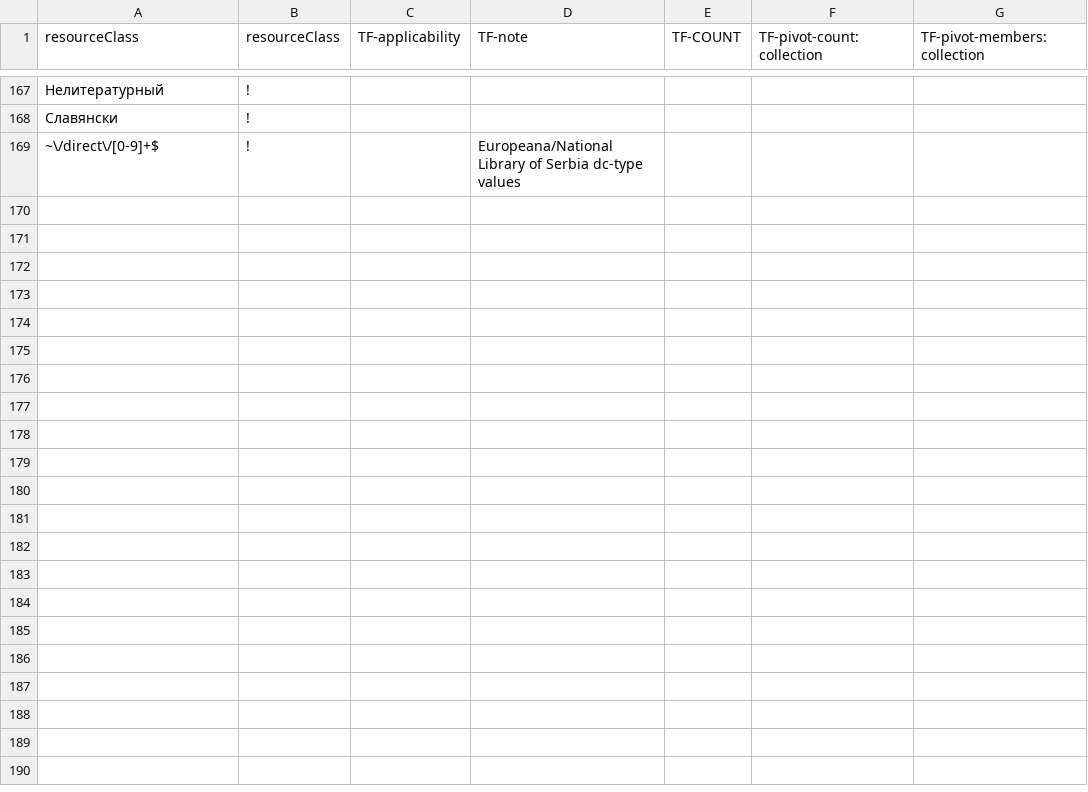
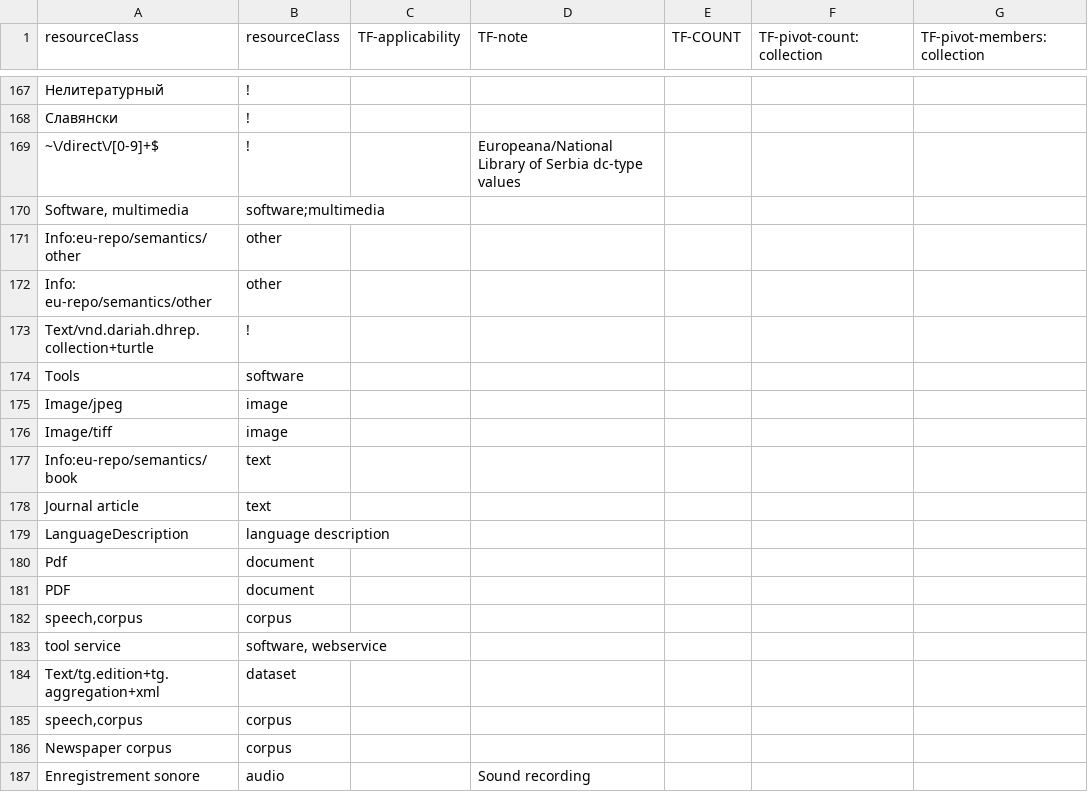
Before and after one commit to clarin-eric/VLO-mapping, a CSV file: value-maps/resourceClass_tf-extended.csv, drawn as a sheet; only a part is shown, gaps mark what is left out; the diff names each change by its address in the sheet, - before the commit and + after, or states it on an @@ line.

Commit message:
added mappings for resourceClass

```diff
--- a/value-maps/resourceClass_tf-extended.csv
+++ b/value-maps/resourceClass_tf-extended.csv
+row 170: Software, multimedia | software;multimedia
+row 171: Info:eu-repo/semantics/other | other
+row 172: Info: eu-repo/semantics/other | other
+row 173: Text/vnd.dariah.dhrep.collection+turtle | !
+row 174: Tools | software
+row 175: Image/jpeg | image
+row 176: Image/tiff | image
+row 177: Info:eu-repo/semantics/book | text
+row 178: Journal article | text
+row 179: LanguageDescription | language description
+row 180: Pdf | document
+row 181: PDF | document
+row 182: speech,corpus | corpus
+row 183: tool service | software, webservice
+row 184: Text/tg.edition+tg.aggregation+xml | dataset
+row 185: speech,corpus | corpus
+row 186: Newspaper corpus | corpus
+row 187: Enregistrement sonore | audio |  | Sound recording
```
Also changed, not shown: 1 other file.
